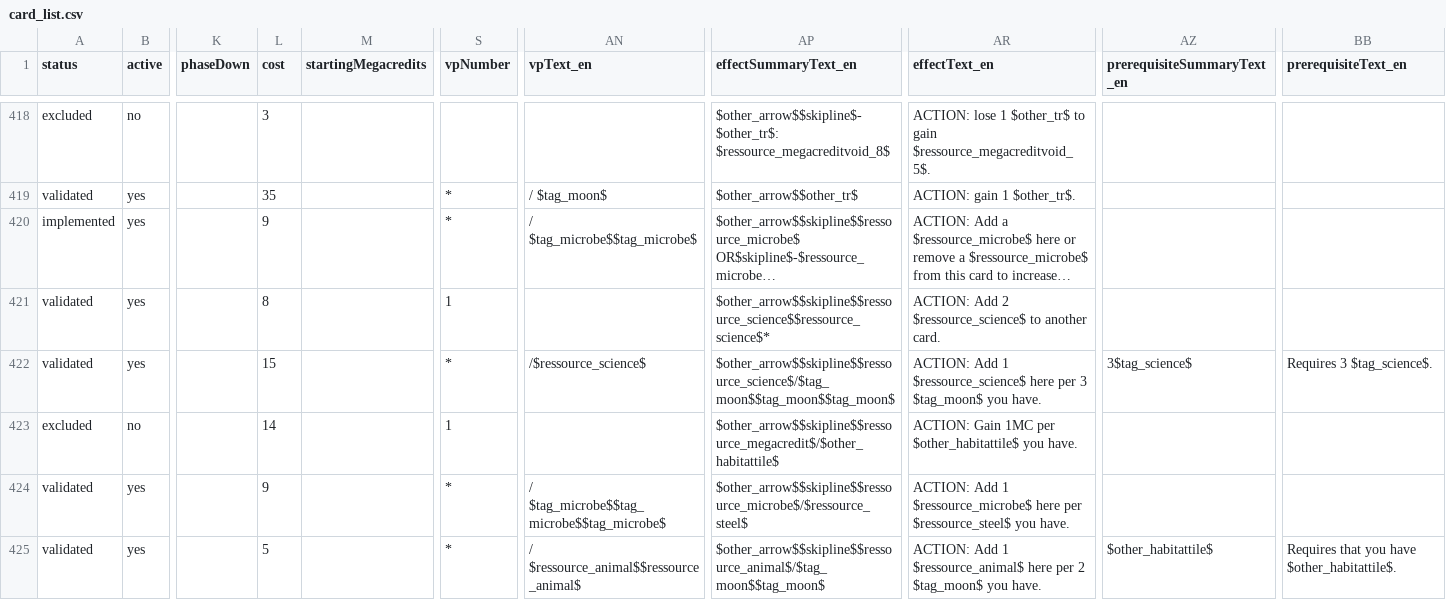
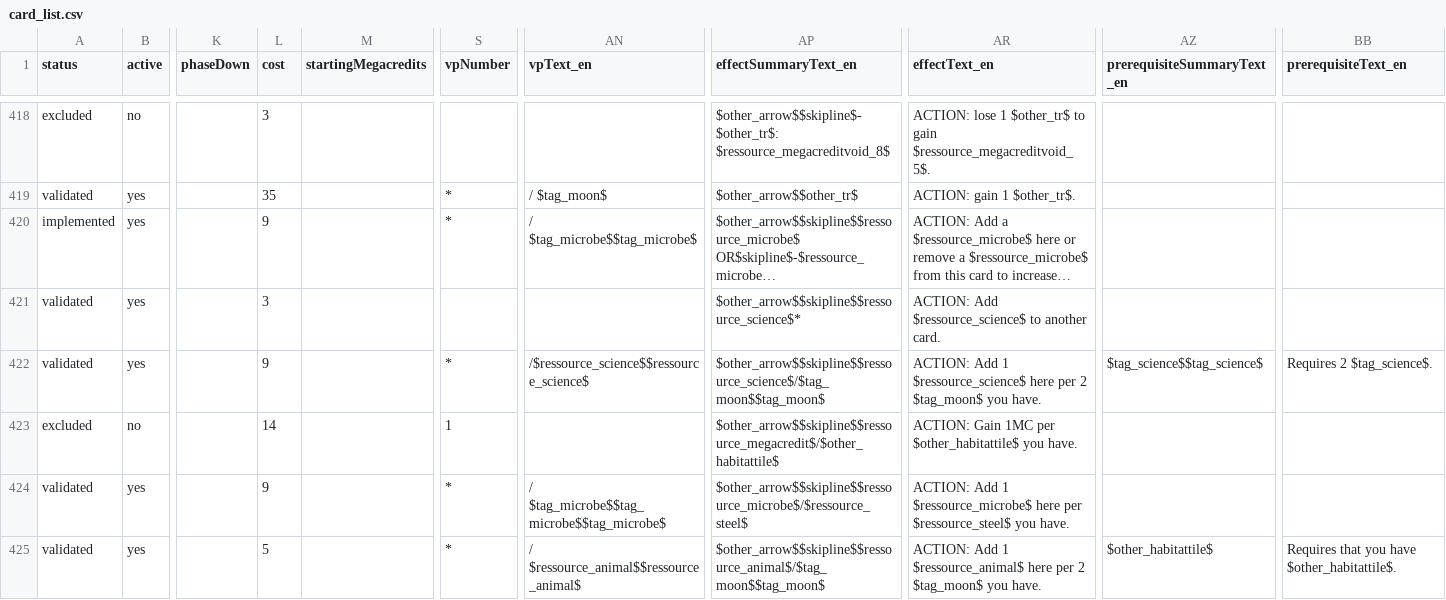
Before and after one commit to Mylaana/AresExpedition, a CSV file: parser/Input/card_list.csv, drawn as a sheet; only a part is shown, gaps mark what is left out; long unchanged cells end in …; the diff covers the shown part only; the diff names each change by its address in the sheet, - before the commit and + after, or states it on an @@ line.

Commit message:
update parsed data

```diff
--- a/parser/Input/card_list.csv
+++ b/parser/Input/card_list.csv
-L421 (cost): 8
+L421 (cost): 3
-S421 (vpNumber): 1
+S421 (vpNumber): (empty)
-AP421 (effectSummaryText_en): $other_arrow$$skipline$$ressource_science$$ressource_science$*
+AP421 (effectSummaryText_en): $other_arrow$$skipline$$ressource_science$*
-AR421 (effectText_en): ACTION: Add 2 $ressource_science$ to…
+AR421 (effectText_en): ACTION: Add $ressource_science$ to…
-L422 (cost): 15
+L422 (cost): 9
-AN422 (vpText_en): /$ressource_science$
+AN422 (vpText_en): /$ressource_science$$ressource_science$
-AP422 (effectSummaryText_en): $other_arrow$$skipline$$ressource_science$/$tag_moon$$tag_moon$$tag_moon$
+AP422 (effectSummaryText_en): $other_arrow$$skipline$$ressource_science$/$tag_moon$$tag_moon$
-AR422 (effectText_en): …here per 3 $tag_moon$ you…
+AR422 (effectText_en): …here per 2 $tag_moon$ you…
-AZ422 (prerequisiteSummaryText_en): 3$tag_science$
+AZ422 (prerequisiteSummaryText_en): $tag_science$$tag_science$
-BB422 (prerequisiteText_en): Requires 3 $tag_science$.
+BB422 (prerequisiteText_en): Requires 2 $tag_science$.
```
Also changed, not shown: 26 edited cells elsewhere in this file, parser/Input/texts.csv, 5 other files.
